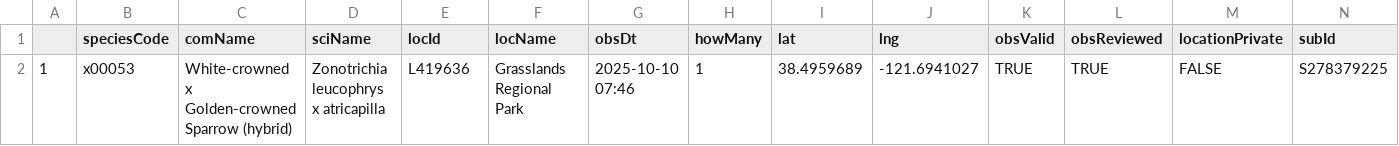
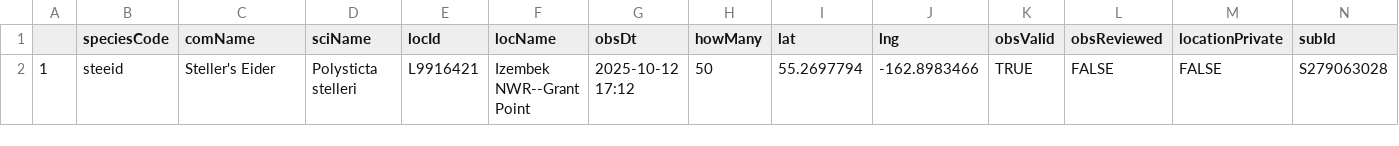
Before and after one commit to jsm425/BirdNerd, a CSV file: BirdSightingLists/level5Sightings.csv, drawn as a sheet.

```diff
--- a/BirdSightingLists/level5Sightings.csv
+++ b/BirdSightingLists/level5Sightings.csv
@@ -1,2 +1,2 @@
 "","speciesCode","comName","sciName","locId","locName","obsDt","howMany","lat","lng","obsValid","obsReviewed","locationPrivate","subId"
-"1","x00053","White-crowned x Golden-crowned Sparrow (hybrid)","Zonotrichia leucophrys x atricapilla","L419636","Grasslands Regional Park","2025-10-10 07:46",1,38.4959689,-121.6941027,TRUE,TRUE,FALSE,"S278379225"
+"1","steeid","Steller's Eider","Polysticta stelleri","L9916421","Izembek NWR--Grant Point","2025-10-12 17:12",50,55.2697794,-162.8983466,TRUE,FALSE,FALSE,"S279063028"
```
Also changed, not shown: BirdSightingLists/level2Sightings.csv, BirdSightingLists/level3Sightings.csv, 2 other files.
